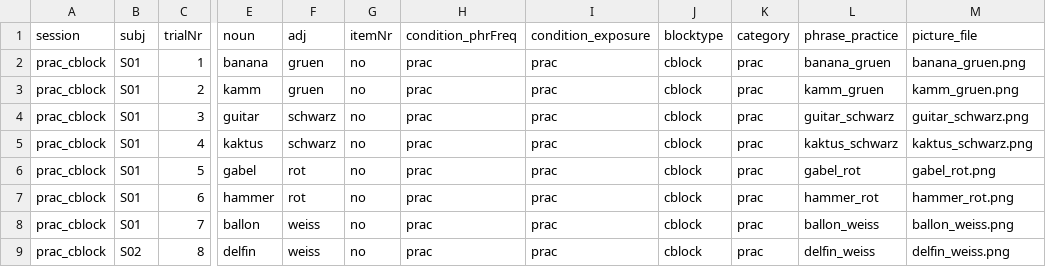
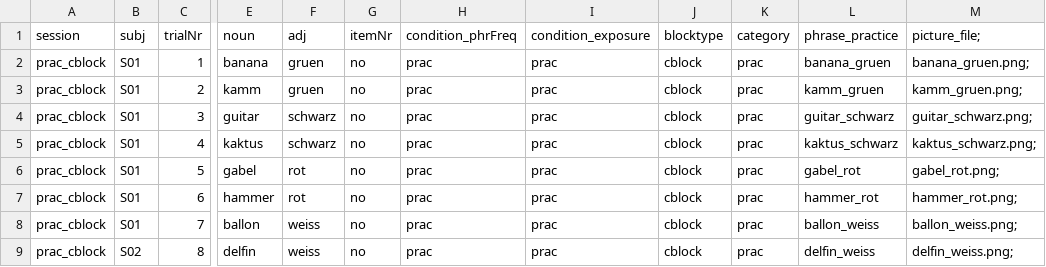
Before and after one commit to hyein-jeong/stim_pcibex_nc, a CSV file: chunk_includes/prac_cblock.csv, drawn as a sheet; only a part is shown, gaps mark what is left out; the diff names each change by its address in the sheet, - before the commit and + after, or states it on an @@ line.

Commit message:
Update prac_cblock.csv

```diff
--- a/chunk_includes/prac_cblock.csv
+++ b/chunk_includes/prac_cblock.csv
-M1: picture_file
+M1: picture_file;
-M2 (picture_file;): banana_gruen.png
+M2 (picture_file;): banana_gruen.png;
-M3 (picture_file;): kamm_gruen.png
+M3 (picture_file;): kamm_gruen.png;
-M4 (picture_file;): guitar_schwarz.png
+M4 (picture_file;): guitar_schwarz.png;
-M5 (picture_file;): kaktus_schwarz.png
+M5 (picture_file;): kaktus_schwarz.png;
-M6 (picture_file;): gabel_rot.png
+M6 (picture_file;): gabel_rot.png;
-M7 (picture_file;): hammer_rot.png
+M7 (picture_file;): hammer_rot.png;
-M8 (picture_file;): ballon_weiss.png
+M8 (picture_file;): ballon_weiss.png;
-M9 (picture_file;): delfin_weiss.png
+M9 (picture_file;): delfin_weiss.png;
```
